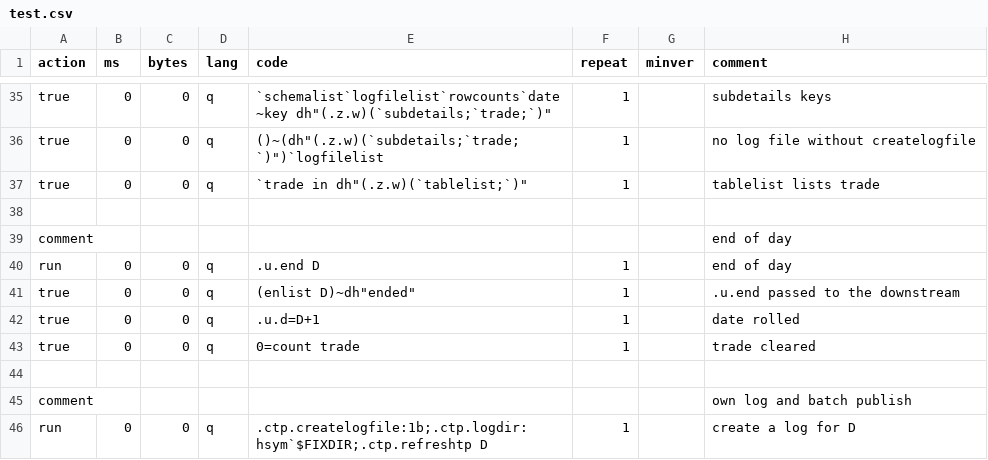
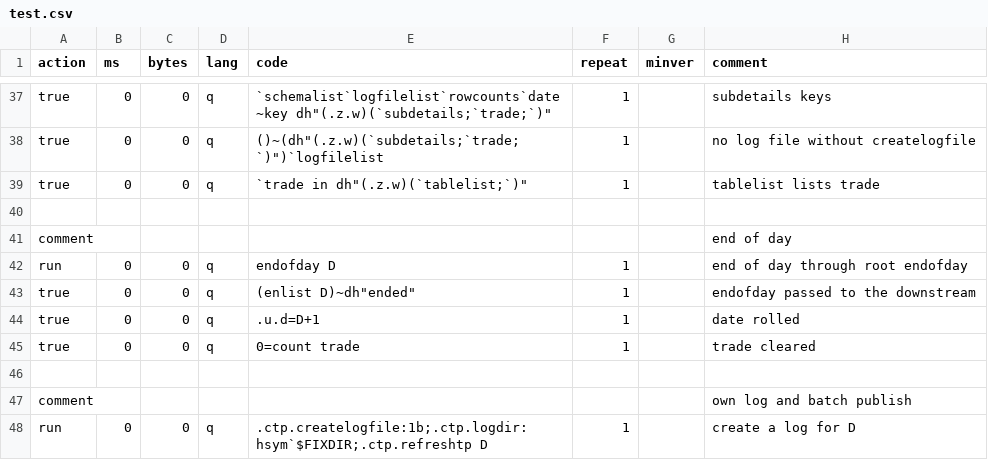
Before and after one commit to DataIntellectTech/kdbx-modules, a CSV file: di/torq/proc/chainedtp/test.csv, drawn as a sheet; only a part is shown, gaps mark what is left out; the diff covers the shown part only.

```diff
--- a/di/torq/proc/chainedtp/test.csv
+++ b/di/torq/proc/chainedtp/test.csv
@@ -39,4 +41,4 @@ true,0,0,q,"`trade in dh""(.z.w)(`tablelist;`)""",1,,tablelist lists trade
 comment,,,,,,,end of day
-run,0,0,q,.u.end D,1,,end of day
-true,0,0,q,"(enlist D)~dh""ended""",1,,.u.end passed to the downstream
+run,0,0,q,endofday D,1,,end of day through root endofday
+true,0,0,q,"(enlist D)~dh""ended""",1,,endofday passed to the downstream
 true,0,0,q,.u.d=D+1,1,,date rolled
```
Also changed, not shown: 15 added rows and 3 edited cells elsewhere in this file, 4 other files.
